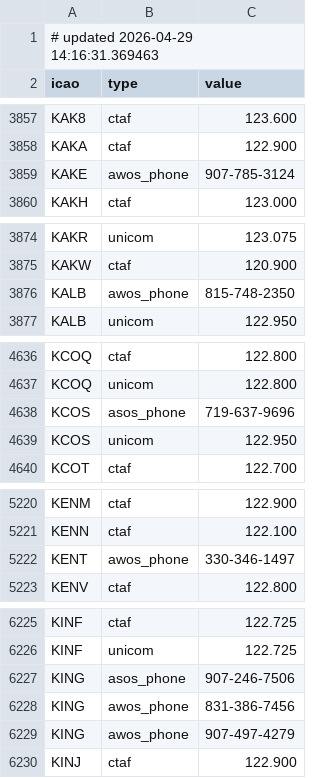
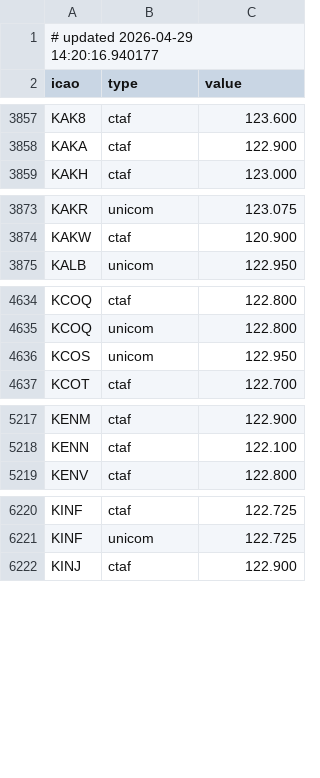
Before and after one commit to dannyluxmusic-jpg/airportwind-data, a CSV file: airport_frequencies.csv, drawn as a sheet; only a part is shown, gaps mark what is left out; the diff covers the shown part only.

```diff
--- a/airport_frequencies.csv
+++ b/airport_frequencies.csv
@@ -1,2 +1,2 @@
-# updated 2026-04-29 14:16:31.369463
+# updated 2026-04-29 14:20:16.940177
 icao,type,value
@@ -3858,3 +3858,2 @@ KAK8,ctaf,123.600
 KAKA,ctaf,122.900
-KAKE,awos_phone,907-785-3124
 KAKH,ctaf,123.000
@@ -3875,3 +3874,2 @@ KAKR,unicom,123.075
 KAKW,ctaf,120.900
-KALB,awos_phone,815-748-2350
 KALB,unicom,122.950
@@ -4637,3 +4635,2 @@ KCOQ,ctaf,122.800
 KCOQ,unicom,122.800
-KCOS,asos_phone,719-637-9696
 KCOS,unicom,122.950
@@ -5221,3 +5218,2 @@ KENM,ctaf,122.900
 KENN,ctaf,122.100
-KENT,awos_phone,330-346-1497
 KENV,ctaf,122.800
@@ -6226,5 +6221,2 @@ KINF,ctaf,122.725
 KINF,unicom,122.725
-KING,asos_phone,907-246-7506
-KING,awos_phone,831-386-7456
-KING,awos_phone,907-497-4279
 KINJ,ctaf,122.900
```
Also changed, not shown: 3 removed rows elsewhere in this file.
